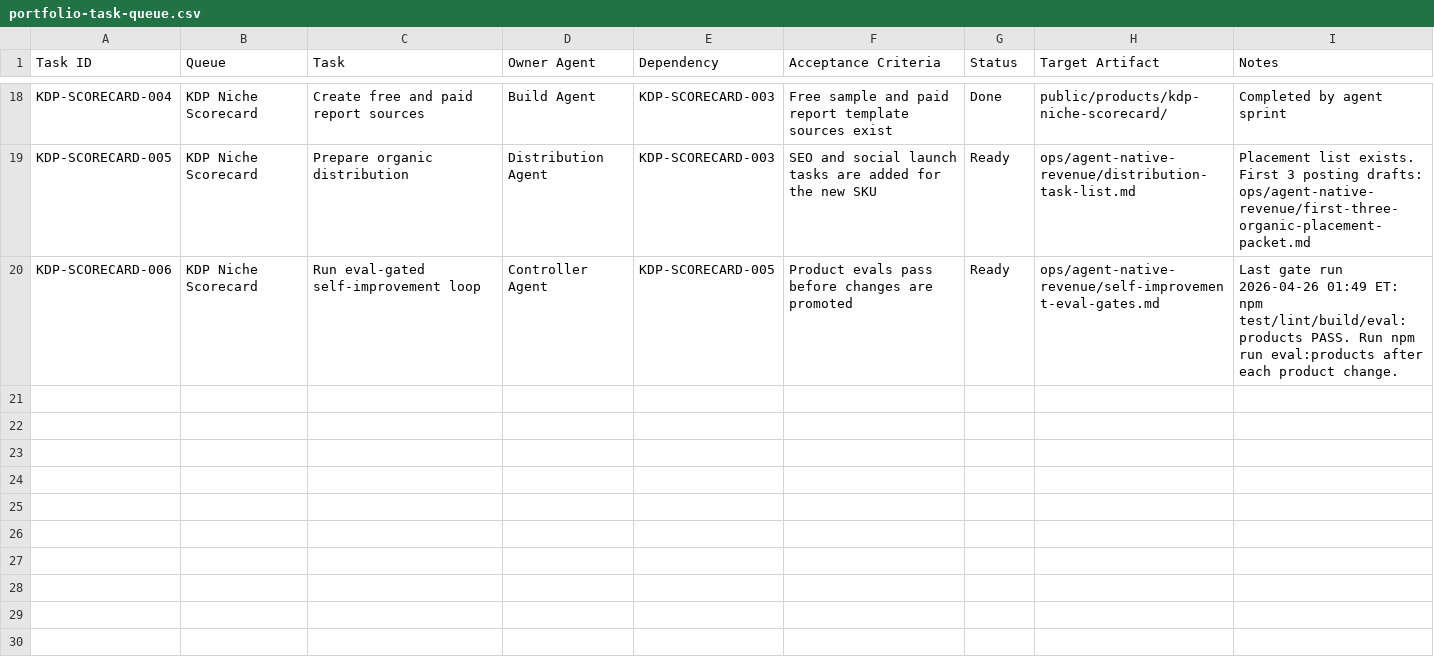
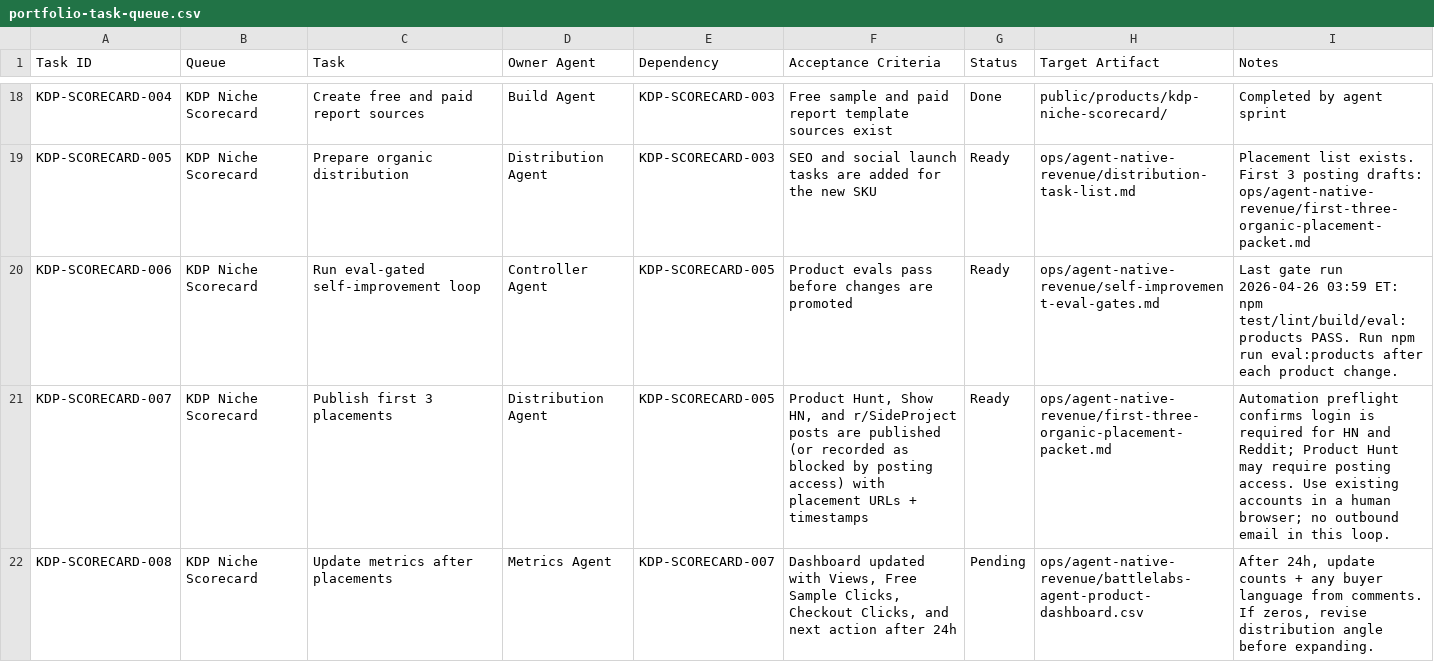
Before and after one commit to caseybattle/Battlelabs-live, a CSV file: ops/agent-native-revenue/portfolio-task-queue.csv, drawn as a sheet; only a part is shown, gaps mark what is left out.

Commit message:
feat: add scorecard rubric distribution page

```diff
--- a/ops/agent-native-revenue/portfolio-task-queue.csv
+++ b/ops/agent-native-revenue/portfolio-task-queue.csv
@@ -19,2 +19,4 @@ KDP-SCORECARD-004,KDP Niche Scorecard,Create free and paid report sources,Build
 KDP-SCORECARD-005,KDP Niche Scorecard,Prepare organic distribution,Distribution Agent,KDP-SCORECARD-003,"SEO and social launch tasks are added for the new SKU",Ready,ops/agent-native-revenue/distribution-task-list.md,"Placement list exists. First 3 posting drafts: ops/agent-native-revenue/first-three-organic-placement-packet.md"
-KDP-SCORECARD-006,KDP Niche Scorecard,Run eval-gated self-improvement loop,Controller Agent,KDP-SCORECARD-005,"Product evals pass before changes are promoted",Ready,ops/agent-native-revenue/self-improvement-eval-gates.md,"Last gate run 2026-04-26 01:49 ET: npm test/lint/build/eval:products PASS. Run npm run eval:products after each product change."
+KDP-SCORECARD-006,KDP Niche Scorecard,Run eval-gated self-improvement loop,Controller Agent,KDP-SCORECARD-005,"Product evals pass before changes are promoted",Ready,ops/agent-native-revenue/self-improvement-eval-gates.md,"Last gate run 2026-04-26 03:59 ET: npm test/lint/build/eval:products PASS. Run npm run eval:products after each product change."
+KDP-SCORECARD-007,KDP Niche Scorecard,Publish first 3 placements,Distribution Agent,KDP-SCORECARD-005,"Product Hunt, Show HN, and r/SideProject posts are published (or recorded as blocked by posting access) with placement URLs + timestamps",Ready,ops/agent-native-revenue/first-three-organic-placement-packet.md,"Automation preflight confirms login is required for HN and Reddit; Product Hunt may require posting access. Use existing accounts in a human browser; no outbound email in this loop."
+KDP-SCORECARD-008,KDP Niche Scorecard,Update metrics after placements,Metrics Agent,KDP-SCORECARD-007,"Dashboard updated with Views, Free Sample Clicks, Checkout Clicks, and next action after 24h",Pending,ops/agent-native-revenue/battlelabs-agent-product-dashboard.csv,"After 24h, update counts + any buyer language from comments. If zeros, revise distribution angle before expanding."
```
Also changed, not shown: ops/agent-native-revenue/battlelabs-agent-product-dashboard.csv, ops/agent-native-revenue/community-opportunities.csv, 5 other files.
